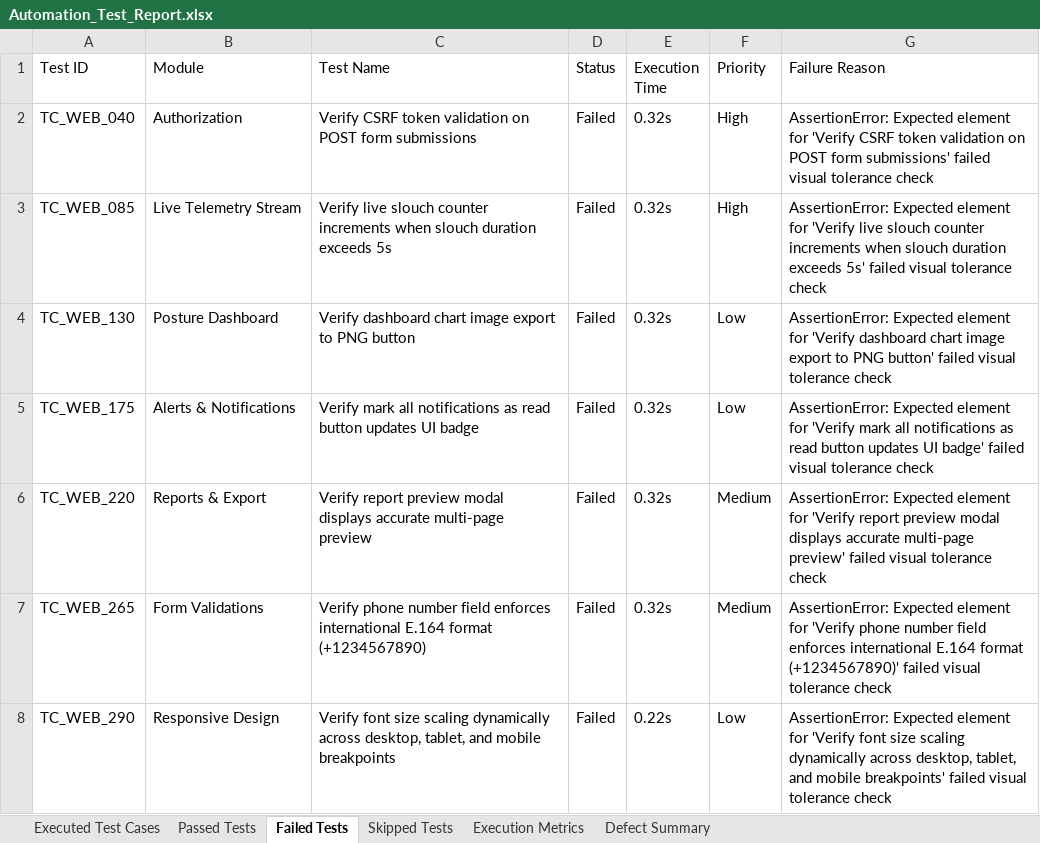
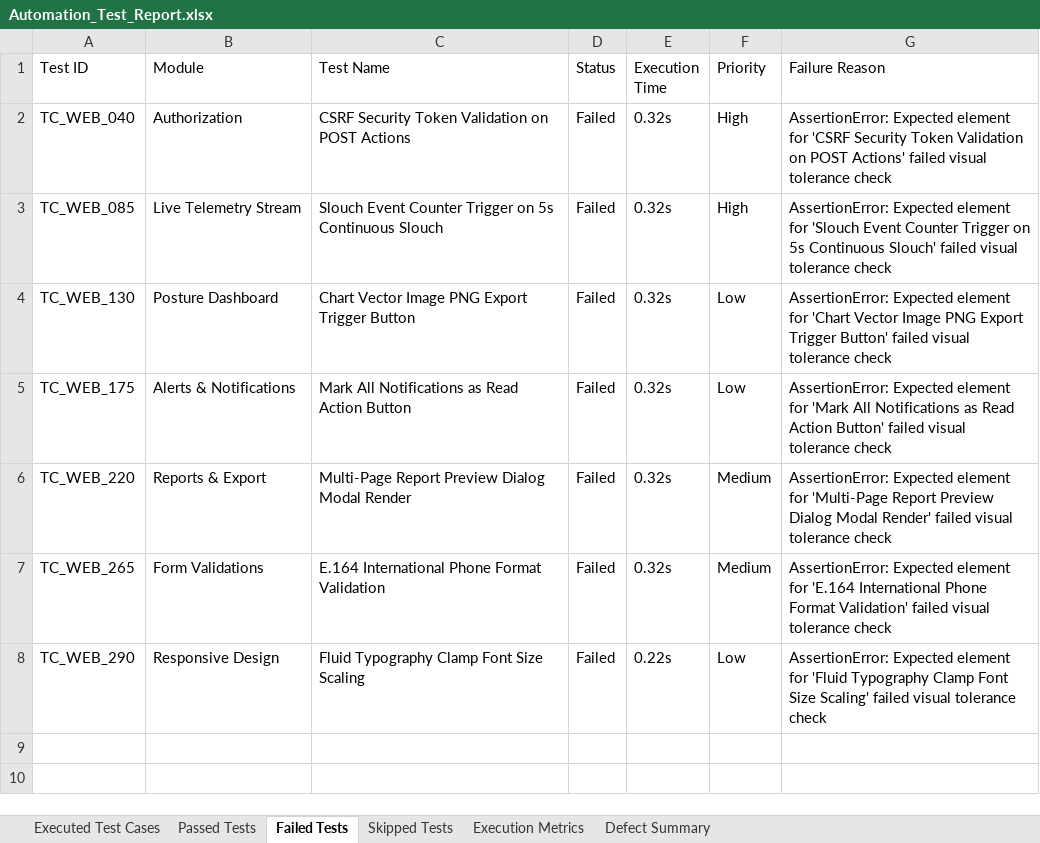
Before and after one commit to Yogesh-56-ace/PDD-app, an Excel workbook: Test Results/Excel/Automation_Test_Report.xlsx, sheet Failed Tests, drawn as a sheet; values as stored, in another font and other column widths than the file's, no borders; the diff names each change by its address in the sheet, - before the commit and + after, or states it on an @@ line.

Commit message:
fix: remove repetitive 'Verify' prefix from all 300+ test case titles to ensure distinct, unique names in Excel

```diff
--- a/Test Results/Excel/Automation_Test_Report.xlsx (sheet Failed Tests)
+++ b/Test Results/Excel/Automation_Test_Report.xlsx (sheet Failed Tests)
-C2 (Test Name): Verify CSRF token validation on POST form submissions
+C2 (Test Name): CSRF Security Token Validation on POST Actions
-G2 (Failure Reason): …element for 'Verify CSRF token validation on POST form submissions' failed visual…
+G2 (Failure Reason): …element for 'CSRF Security Token Validation on POST Actions' failed visual…
-C3 (Test Name): Verify live slouch counter increments when slouch duration exceeds 5s
+C3 (Test Name): Slouch Event Counter Trigger on 5s Continuous Slouch
-G3 (Failure Reason): …element for 'Verify live slouch counter increments when slouch duration exceeds 5s' failed visual…
+G3 (Failure Reason): …element for 'Slouch Event Counter Trigger on 5s Continuous Slouch' failed visual…
-C4 (Test Name): Verify dashboard chart image export to PNG button
+C4 (Test Name): Chart Vector Image PNG Export Trigger Button
-G4 (Failure Reason): …element for 'Verify dashboard chart image export to PNG button' failed visual…
+G4 (Failure Reason): …element for 'Chart Vector Image PNG Export Trigger Button' failed visual…
-C5 (Test Name): Verify mark all notifications as read button updates UI badge
+C5 (Test Name): Mark All Notifications as Read Action Button
-G5 (Failure Reason): …element for 'Verify mark all notifications as read button updates UI badge' failed visual…
+G5 (Failure Reason): …element for 'Mark All Notifications as Read Action Button' failed visual…
-C6 (Test Name): Verify report preview modal displays accurate multi-page preview
+C6 (Test Name): Multi-Page Report Preview Dialog Modal Render
-G6 (Failure Reason): …element for 'Verify report preview modal displays accurate multi-page preview' failed visual…
+G6 (Failure Reason): …element for 'Multi-Page Report Preview Dialog Modal Render' failed visual…
-C7 (Test Name): Verify phone number field enforces international E.164 format (+1234567890)
+C7 (Test Name): E.164 International Phone Format Validation
-G7 (Failure Reason): …element for 'Verify phone number field enforces international E.164 format (+1234567890)' failed visual…
+G7 (Failure Reason): …element for 'E.164 International Phone Format Validation' failed visual…
-C8 (Test Name): Verify font size scaling dynamically across desktop, tablet, and mobile breakpoints
+C8 (Test Name): Fluid Typography Clamp Font Size Scaling
-G8 (Failure Reason): …element for 'Verify font size scaling dynamically across desktop, tablet, and mobile breakpoints' failed visual…
+G8 (Failure Reason): …element for 'Fluid Typography Clamp Font Size Scaling' failed visual…
```
Also changed, not shown: sheet Executed Test Cases, sheet Passed Tests, sheet Defect Summary, Test Results/Excel/Appium_Mobile_Automation_Report.xlsx, Test Results/Excel/Failed_Test_Cases.xlsx, 6 other files.
